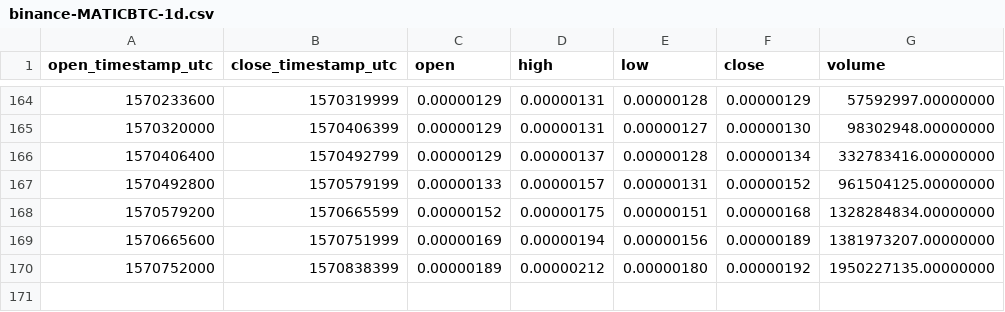
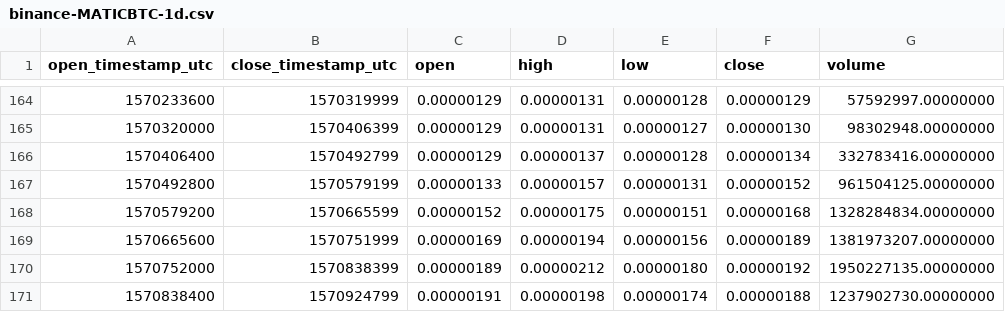
Before and after one commit to cryptobigbro/binance-MATICBTC, a CSV file: binance-MATICBTC-1d.csv, drawn as a sheet; only a part is shown, gaps mark what is left out; the diff names each change by its address in the sheet, - before the commit and + after, or states it on an @@ line.

```diff
--- a/binance-MATICBTC-1d.csv
+++ b/binance-MATICBTC-1d.csv
+row 171: 1570838400 | 1570924799 | 0.00000191 | 0.00000198 | 0.00000174 | 0.00000188 | 1237902730.00000000
```
Also changed, not shown: binance-MATICBTC-1h.csv.
